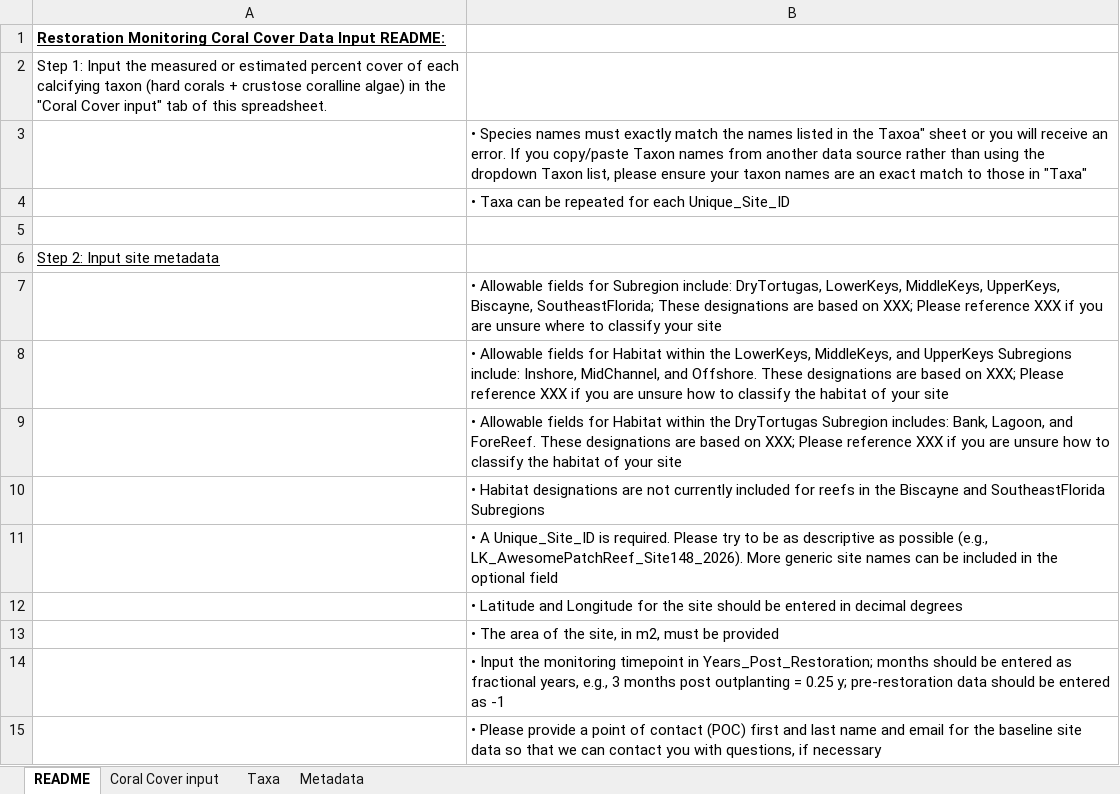
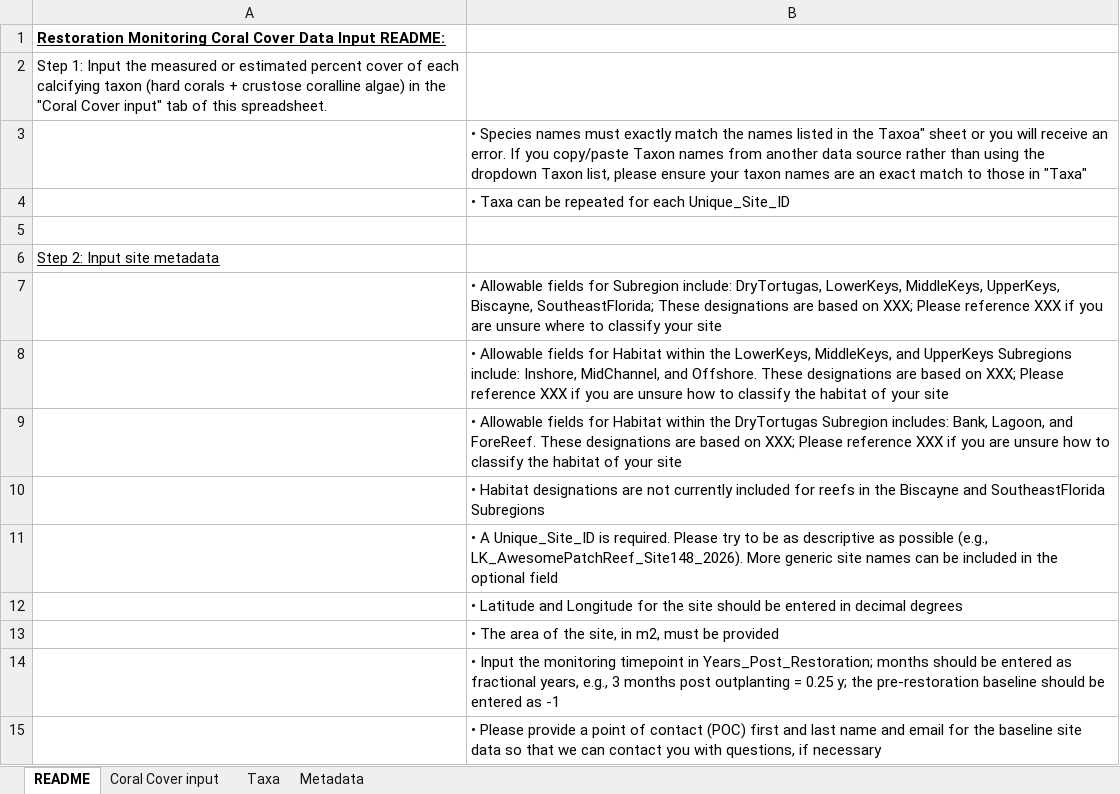
Before and after one commit to laurenttoth/CarbonateBudgetRestorationTool, an Excel workbook: www/Restoration_Monitoring_Cover_TEMPLATE.xlsx, sheet README, drawn as a sheet; values as stored, in another font and other column widths than the file's, no borders; the diff names each change by its address in the sheet, - before the commit and + after, or states it on an @@ line.

```diff
--- a/www/Restoration_Monitoring_Cover_TEMPLATE.xlsx (sheet README)
+++ b/www/Restoration_Monitoring_Cover_TEMPLATE.xlsx (sheet README)
-B14: …0.25 y; pre-restoration data should be…
+B14: …0.25 y; the pre-restoration baseline should be…
```
Also changed, not shown: sheet Taxa, sheet Metadata, sheet Coral Cover input, www/Baseline_Cover_TEMPLATE.xlsx, 4 other files.
